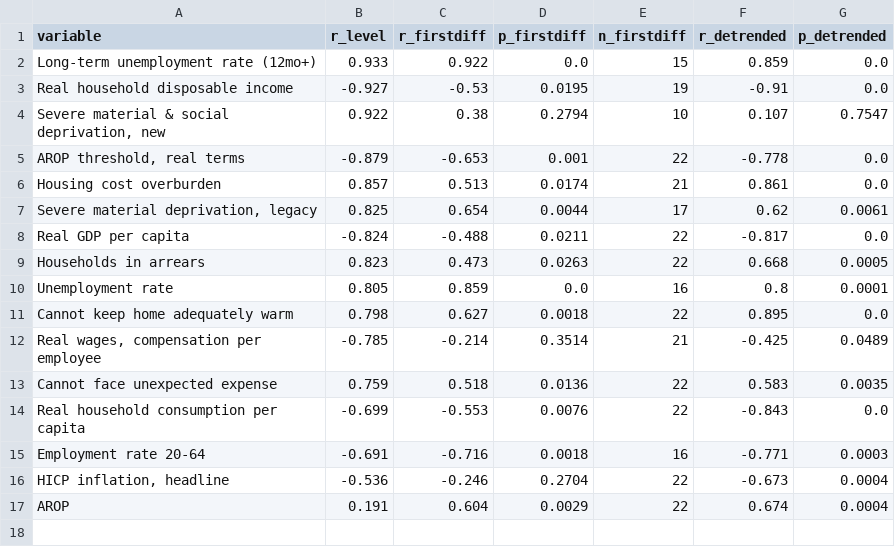
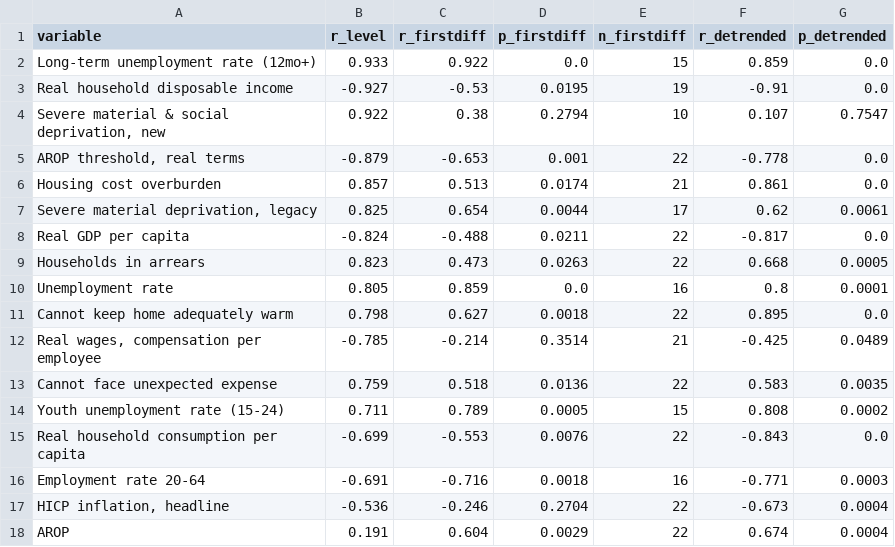
Before and after one commit to parastelios/greece-poverty-analysis, a CSV file: data/processed/correlations_robustness.csv, drawn as a sheet.

```diff
--- a/data/processed/correlations_robustness.csv
+++ b/data/processed/correlations_robustness.csv
@@ -13,2 +13,3 @@ Cannot keep home adequately warm,0.798,0.627,0.0018,22,0.895,0.0
 Cannot face unexpected expense,0.759,0.518,0.0136,22,0.583,0.0035
+Youth unemployment rate (15-24),0.711,0.789,0.0005,15,0.808,0.0002
 Real household consumption per capita,-0.699,-0.553,0.0076,22,-0.843,0.0
```
Also changed, not shown: data/processed/analysis_dataset.csv, data/processed/correlations.csv, 15 other files.
